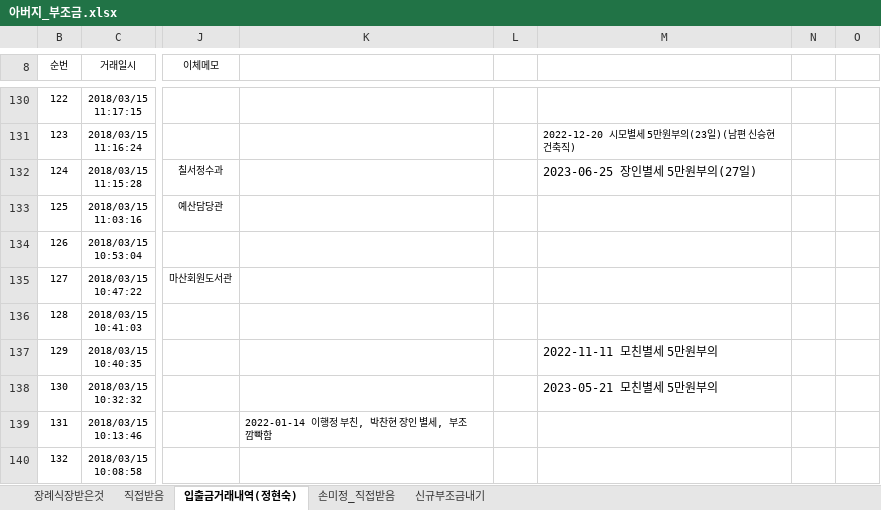
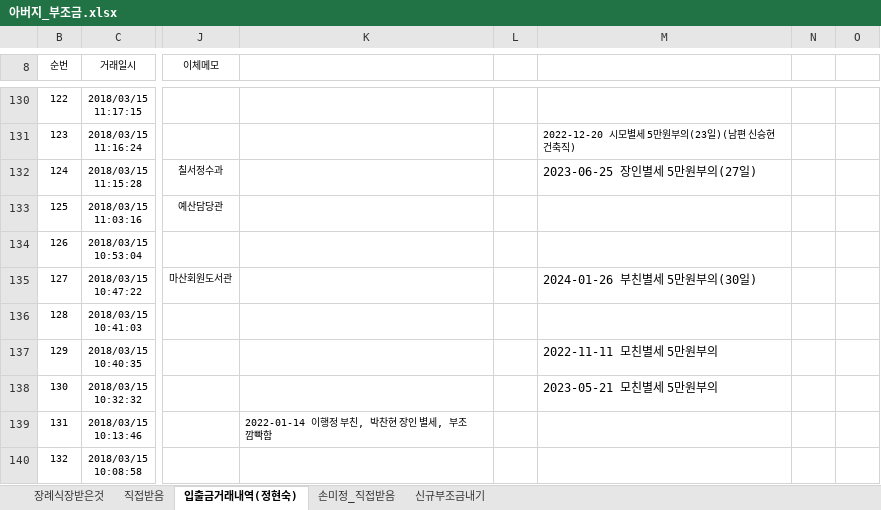
Before and after one commit to seeker4sun/ChangwonLife, an Excel workbook: 아버지_부조금.xlsx, sheet 입출금거래내역(정현숙), drawn as a sheet; only a part is shown, gaps mark what is left out; values as stored, in another font and other column widths than the file's, no borders; the diff names each change by its address in the sheet, - before the commit and + after, or states it on an @@ line.

```diff
--- a/아버지_부조금.xlsx (sheet 입출금거래내역(정현숙))
+++ b/아버지_부조금.xlsx (sheet 입출금거래내역(정현숙))
-M135: (empty)
+M135: 2024-01-26 부친별세 5만원부의(30일)
```
Also changed, not shown: sheet 신규부조금내기.
